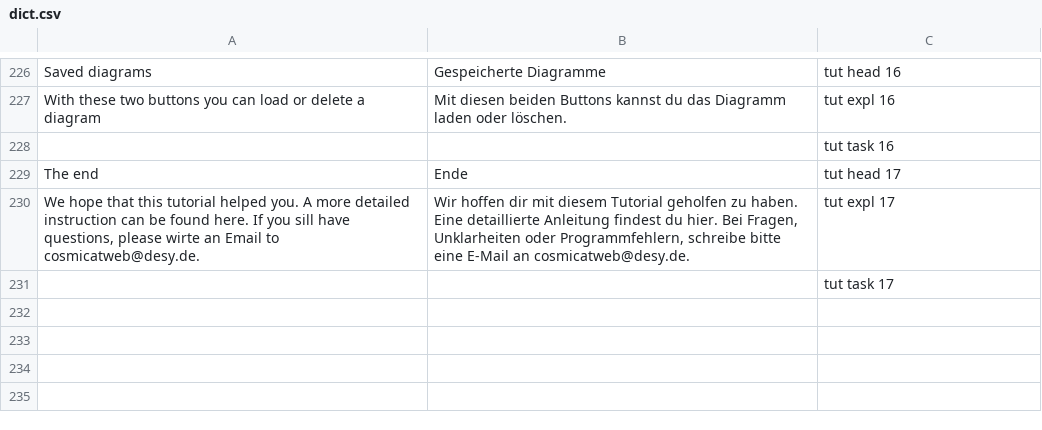
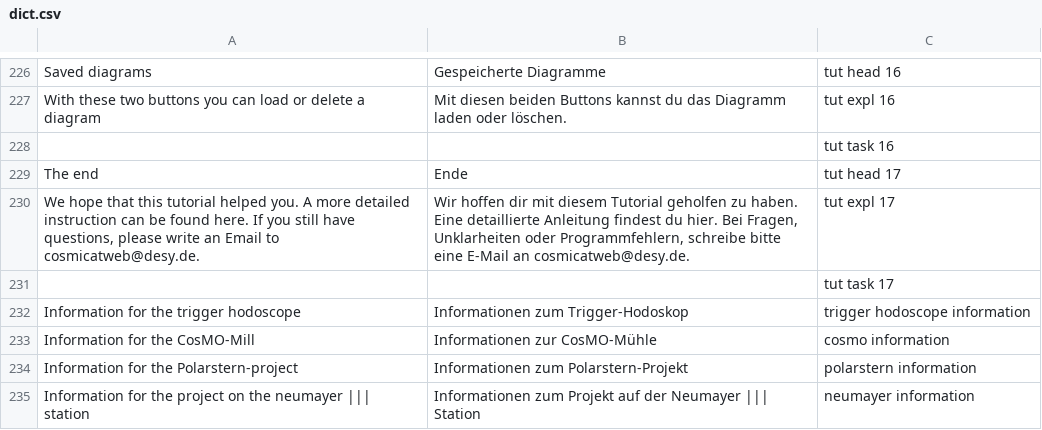
Before and after one commit to mw10178/CosmicAtWeb, a CSV file: ctplot/dict.csv, drawn as a sheet; only a part is shown, gaps mark what is left out; the diff covers the shown part only.

Commit message:
some minor bug fixes and correction of typos
- added more text to the dictionary
- corrected some typos
- fixxed the regular expression in the generate_static_files.py file
- fixxed the code surrounding the regular expression too

```diff
--- a/ctplot/dict.csv
+++ b/ctplot/dict.csv
@@ -240,3 +229,7 @@ With these two buttons you can load or delete a diagram,Mit diesen beiden Button
 The end,Ende,tut head 17
-"We hope that this tutorial helped you. A more detailed instruction can be found here. If you sill have questions, please wirte an Email to cosmicatweb@desy.de.","Wir hoffen dir mit diesem Tutorial geholfen zu haben. Eine detaillierte Anleitung findest du hier. Bei Fragen, Unklarheiten oder Programmfehlern, schreibe bitte eine E-Mail an cosmicatweb@desy.de.",tut expl 17
+"We hope that this tutorial helped you. A more detailed instruction can be found here. If you still have questions, please write an Email to cosmicatweb@desy.de.","Wir hoffen dir mit diesem Tutorial geholfen zu haben. Eine detaillierte Anleitung findest du hier. Bei Fragen, Unklarheiten oder Programmfehlern, schreibe bitte eine E-Mail an cosmicatweb@desy.de.",tut expl 17
 ,,tut task 17
+Information for the trigger hodoscope,Informationen zum Trigger-Hodoskop,trigger hodoscope information
+Information for the CosMO-Mill,Informationen zur CosMO-Mühle,cosmo information
+Information for the Polarstern-project,Informationen zum Polarstern-Projekt,polarstern information
+Information for the project on the neumayer ||| station,Informationen zum Projekt auf der Neumayer ||| Station,neumayer information
```
Also changed, not shown: 6 added rows and 14 edited cells elsewhere in this file, 4 other files.
